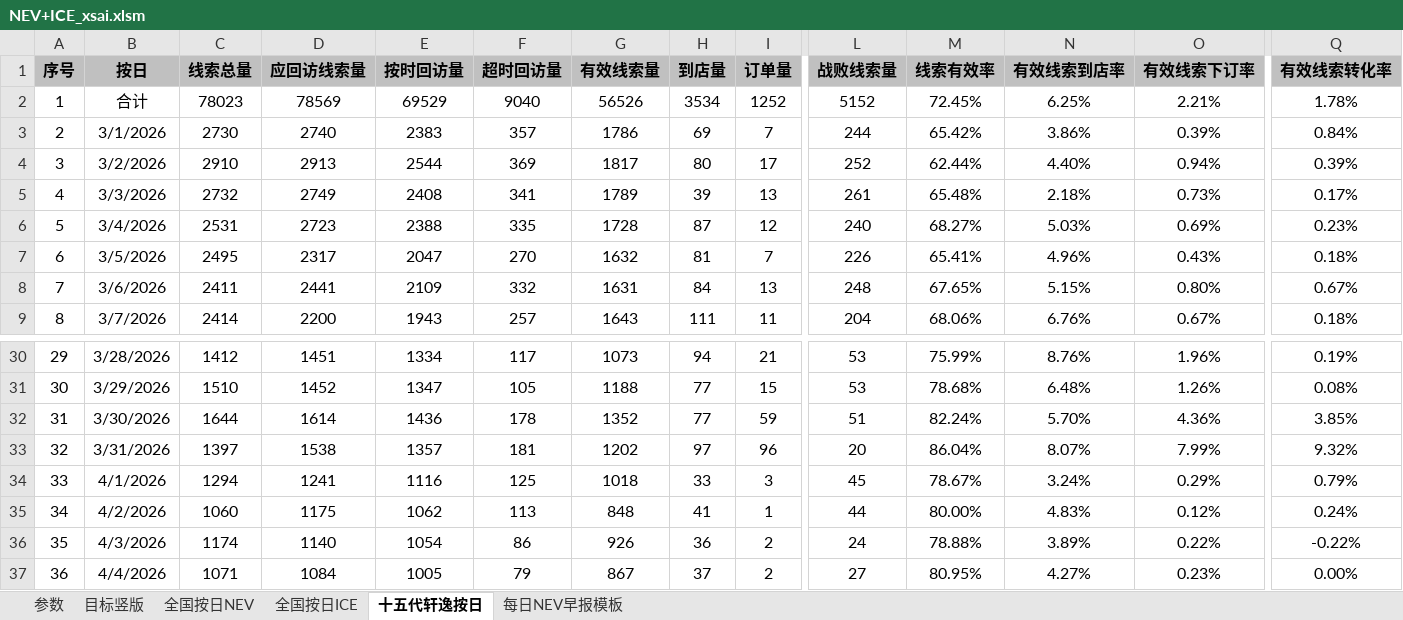
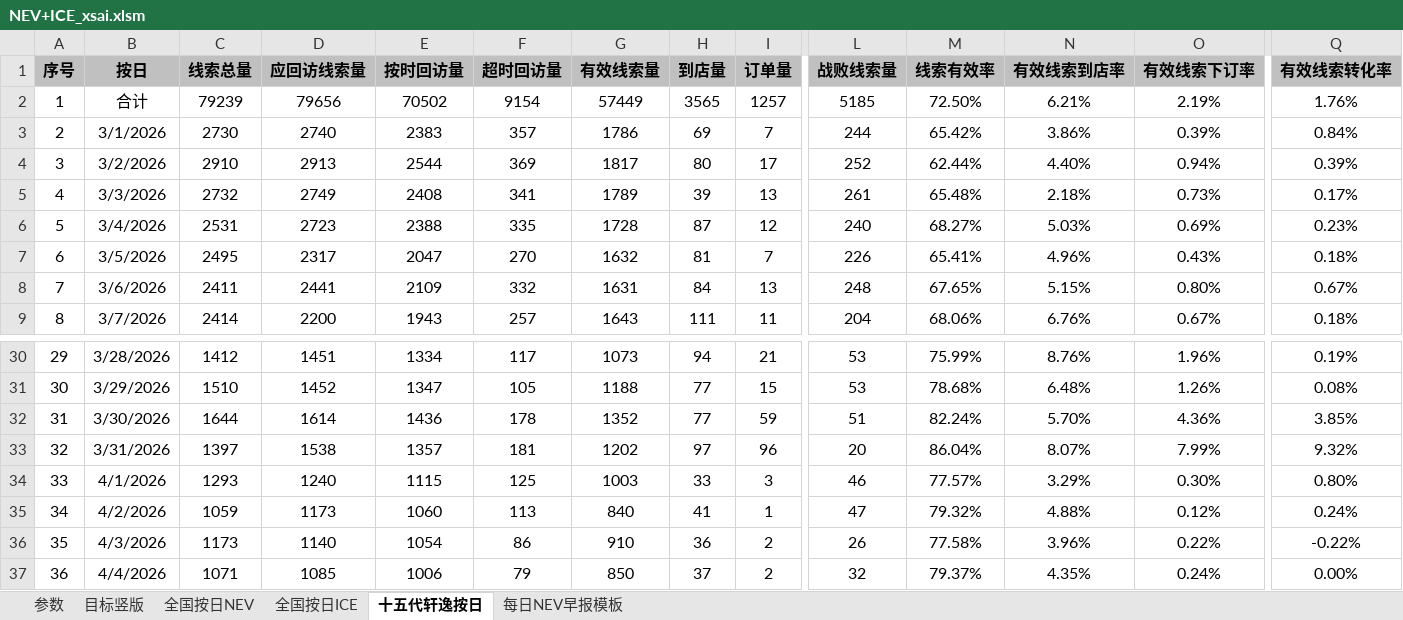
Before and after one commit to Django604/AI_Digest, an Excel workbook: data/source/NEV+ICE_xsai.xlsm, sheet 十五代轩逸按日, drawn as a sheet; only a part is shown, gaps mark what is left out; values as stored, in another font and other column widths than the file's, no borders; the diff covers the shown part only; the diff names each change by its address in the sheet, - before the commit and + after, or states it on an @@ line.

```diff
--- a/data/source/NEV+ICE_xsai.xlsm (sheet 十五代轩逸按日)
+++ b/data/source/NEV+ICE_xsai.xlsm (sheet 十五代轩逸按日)
-C2 (线索总量): 78023
+C2 (线索总量): 79239
-D2 (应回访线索量): 78569
+D2 (应回访线索量): 79656
-E2 (按时回访量): 69529
+E2 (按时回访量): 70502
-F2 (超时回访量): 9040
+F2 (超时回访量): 9154
-G2 (有效线索量): 56526
+G2 (有效线索量): 57449
-H2 (到店量): 3534
+H2 (到店量): 3565
-I2 (订单量): 1252
+I2 (订单量): 1257
-L2 (战败线索量): 5152
+L2 (战败线索量): 5185
-M2 (线索有效率): 72.45%
+M2 (线索有效率): 72.50%
-N2 (有效线索到店率): 6.25%
+N2 (有效线索到店率): 6.21%
-O2 (有效线索下订率): 2.21%
+O2 (有效线索下订率): 2.19%
-Q2 (有效线索转化率): 1.78%
+Q2 (有效线索转化率): 1.76%
-C34 (线索总量): 1294
+C34 (线索总量): 1293
-D34 (应回访线索量): 1241
+D34 (应回访线索量): 1240
-E34 (按时回访量): 1116
+E34 (按时回访量): 1115
-G34 (有效线索量): 1018
+G34 (有效线索量): 1003
-L34 (战败线索量): 45
+L34 (战败线索量): 46
-M34 (线索有效率): 78.67%
+M34 (线索有效率): 77.57%
-N34 (有效线索到店率): 3.24%
+N34 (有效线索到店率): 3.29%
-O34 (有效线索下订率): 0.29%
+O34 (有效线索下订率): 0.30%
-Q34 (有效线索转化率): 0.79%
+Q34 (有效线索转化率): 0.80%
-C35 (线索总量): 1060
+C35 (线索总量): 1059
-D35 (应回访线索量): 1175
+D35 (应回访线索量): 1173
-E35 (按时回访量): 1062
+E35 (按时回访量): 1060
-G35 (有效线索量): 848
+G35 (有效线索量): 840
-L35 (战败线索量): 44
+L35 (战败线索量): 47
-M35 (线索有效率): 80.00%
+M35 (线索有效率): 79.32%
-N35 (有效线索到店率): 4.83%
+N35 (有效线索到店率): 4.88%
-C36 (线索总量): 1174
+C36 (线索总量): 1173
-G36 (有效线索量): 926
+G36 (有效线索量): 910
-L36 (战败线索量): 24
+L36 (战败线索量): 26
-M36 (线索有效率): 78.88%
+M36 (线索有效率): 77.58%
-N36 (有效线索到店率): 3.89%
+N36 (有效线索到店率): 3.96%
-D37 (应回访线索量): 1084
+D37 (应回访线索量): 1085
-E37 (按时回访量): 1005
+E37 (按时回访量): 1006
-G37 (有效线索量): 867
+G37 (有效线索量): 850
-L37 (战败线索量): 27
+L37 (战败线索量): 32
-M37 (线索有效率): 80.95%
+M37 (线索有效率): 79.37%
-N37 (有效线索到店率): 4.27%
+N37 (有效线索到店率): 4.35%
-O37 (有效线索下订率): 0.23%
+O37 (有效线索下订率): 0.24%
```
Also changed, not shown: 1 added row and 54 edited cells elsewhere in this sheet, sheet 全国按日NEV, sheet 全国按日ICE, charts or pictures, data/source/NEV+ICE_ldai.xlsx, 1 other file.
